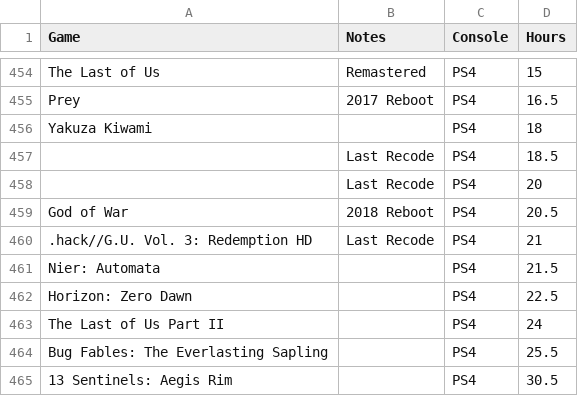
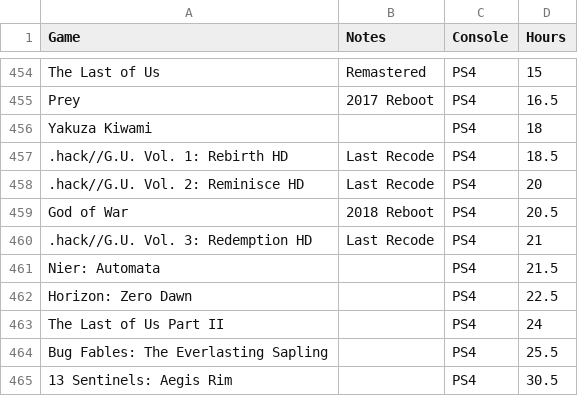
Before and after one commit to funkirbo/bootstrap, a CSV file: data/funkirbo's Spreadsheet - Backlog - Games.csv, drawn as a sheet; only a part is shown, gaps mark what is left out.

Commit message:
ss - .hack update

```diff
--- a/data/funkirbo's Spreadsheet - Backlog - Games.csv
+++ b/data/funkirbo's Spreadsheet - Backlog - Games.csv
@@ -456,4 +456,4 @@ Prey,2017 Reboot,PS4,16.5
 Yakuza Kiwami,,PS4,18
-,Last Recode,PS4,18.5
-,Last Recode,PS4,20
+.hack//G.U. Vol. 1: Rebirth HD,Last Recode,PS4,18.5
+.hack//G.U. Vol. 2: Reminisce HD,Last Recode,PS4,20
 God of War,2018 Reboot,PS4,20.5
```
